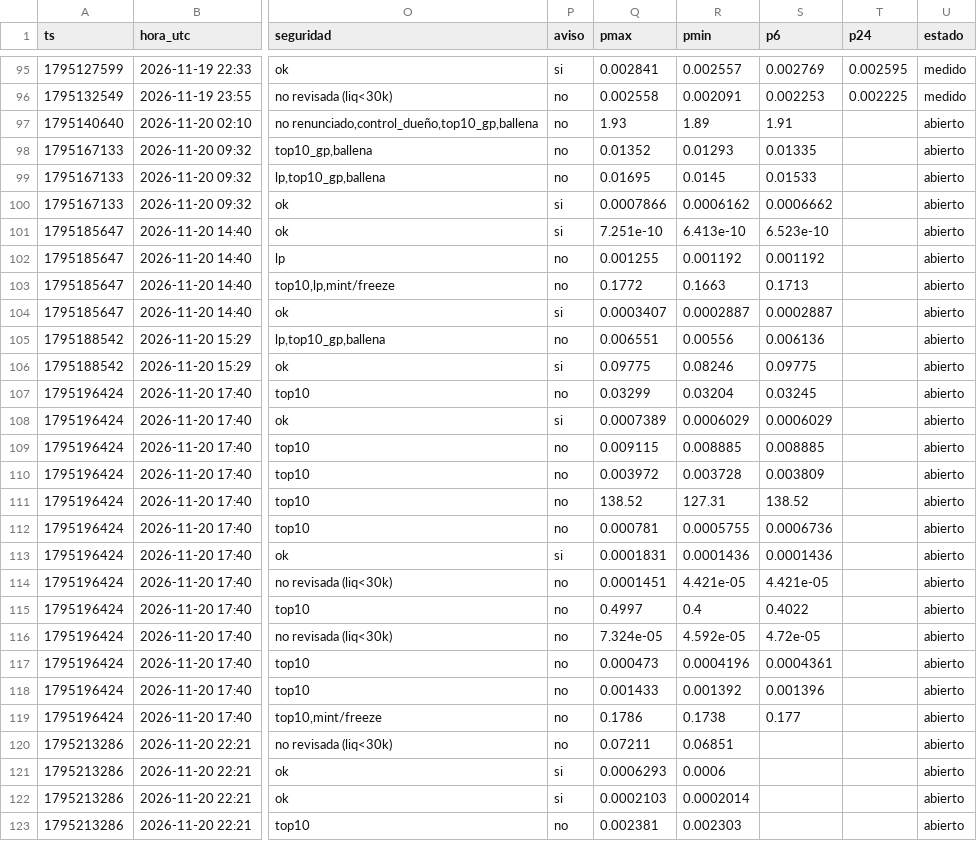
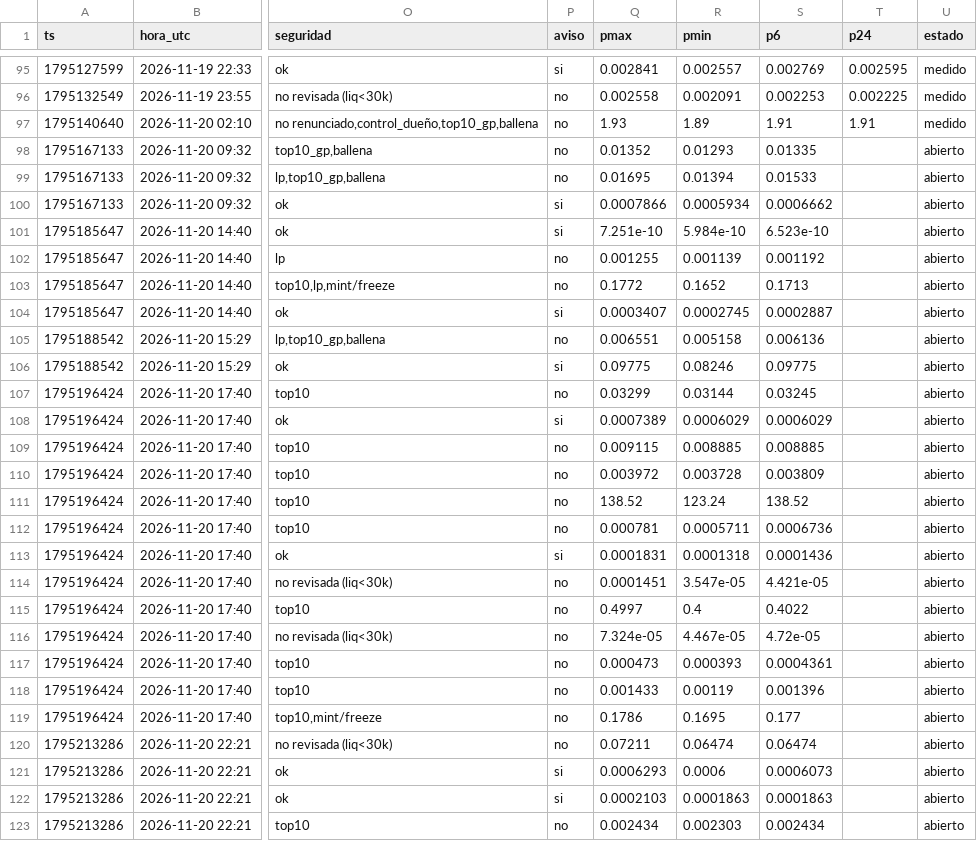
Before and after one commit to fjmunoznieves/desk-memecoins, a TSV file: datos/h16_resurrecciones.tsv, drawn as a sheet; only a part is shown, gaps mark what is left out; the diff covers the shown part only; the diff names each change by its address in the sheet, - before the commit and + after, or states it on an @@ line.

```diff
--- a/datos/h16_resurrecciones.tsv
+++ b/datos/h16_resurrecciones.tsv
-T97 (p24): (empty)
+T97 (p24): 1.91
-U97 (estado): abierto
+U97 (estado): medido
-R99 (pmin): 0.0145
+R99 (pmin): 0.01394
-R100 (pmin): 0.0006162
+R100 (pmin): 0.0005934
-R101 (pmin): 6.413e-10
+R101 (pmin): 5.984e-10
-R102 (pmin): 0.001192
+R102 (pmin): 0.001139
-R103 (pmin): 0.1663
+R103 (pmin): 0.1652
-R104 (pmin): 0.0002887
+R104 (pmin): 0.0002745
-R105 (pmin): 0.00556
+R105 (pmin): 0.005158
-R107 (pmin): 0.03204
+R107 (pmin): 0.03144
-R111 (pmin): 127.31
+R111 (pmin): 123.24
-R112 (pmin): 0.0005755
+R112 (pmin): 0.0005711
-R113 (pmin): 0.0001436
+R113 (pmin): 0.0001318
-R114 (pmin): 4.421e-05
+R114 (pmin): 3.547e-05
-R116 (pmin): 4.592e-05
+R116 (pmin): 4.467e-05
-R117 (pmin): 0.0004196
+R117 (pmin): 0.000393
-R118 (pmin): 0.001392
+R118 (pmin): 0.00119
-R119 (pmin): 0.1738
+R119 (pmin): 0.1695
-R120 (pmin): 0.06851
+R120 (pmin): 0.06474
-S120 (p6): (empty)
+S120 (p6): 0.06474
-S121 (p6): (empty)
+S121 (p6): 0.0006073
-R122 (pmin): 0.0002014
+R122 (pmin): 0.0001863
-S122 (p6): (empty)
+S122 (p6): 0.0001863
-Q123 (pmax): 0.002381
+Q123 (pmax): 0.002434
-S123 (p6): (empty)
+S123 (p6): 0.002434
```
Also changed, not shown: 2 added rows and 33 edited cells elsewhere in this file, datos/bundles_eventos.tsv, datos/h28_sombra.tsv, 14 other files.
